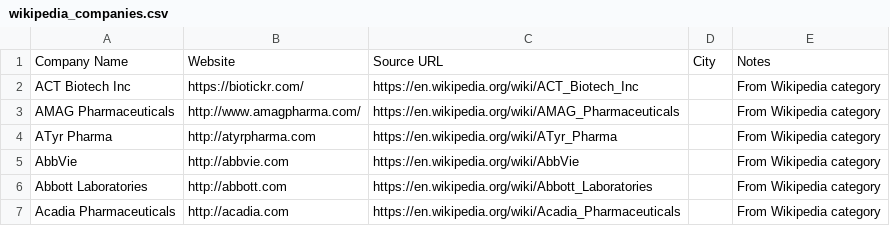
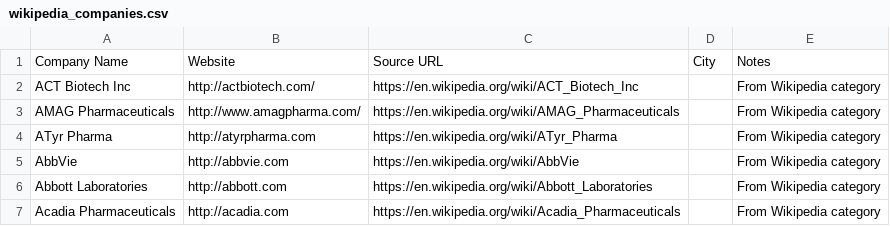
Before and after one commit to jadenshirkey/EastBayBiotechMap, a CSV file: data/working/wikipedia_companies.csv, drawn as a sheet; only a part is shown.

```diff
--- a/data/working/wikipedia_companies.csv
+++ b/data/working/wikipedia_companies.csv
@@ -1,3 +1,3 @@
 Company Name,Website,Source URL,City,Notes
-ACT Biotech Inc,https://biotickr.com/,https://en.wikipedia.org/wiki/ACT_Biotech_Inc,,From Wikipedia category
+ACT Biotech Inc,http://actbiotech.com/,https://en.wikipedia.org/wiki/ACT_Biotech_Inc,,From Wikipedia category
 AMAG Pharmaceuticals,http://www.amagpharma.com/,https://en.wikipedia.org/wiki/AMAG_Pharmaceuticals,,From Wikipedia category
```
Also changed, not shown: 1 other file.
